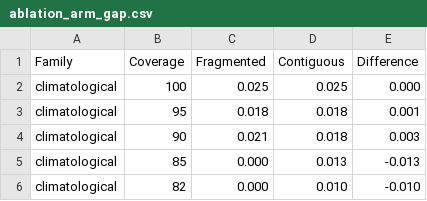
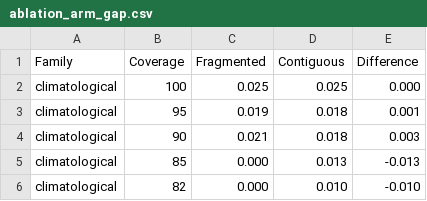
Before and after one commit to TanvirAnjumApurbo/air-quality, a CSV file: results/tables/beijing/ablation_arm_gap.csv, drawn as a sheet; only a part is shown.

```diff
--- a/results/tables/beijing/ablation_arm_gap.csv
+++ b/results/tables/beijing/ablation_arm_gap.csv
@@ -2,3 +2,3 @@ Family,Coverage,Fragmented,Contiguous,Difference
 climatological,100,0.025,0.025,0.000
-climatological,95,0.018,0.018,0.001
+climatological,95,0.019,0.018,0.001
 climatological,90,0.021,0.018,0.003
```
Also changed, not shown: results/tables/beijing/ablation_by_family.csv, results/tables/beijing/ablation_by_model.csv, 38 other files.
